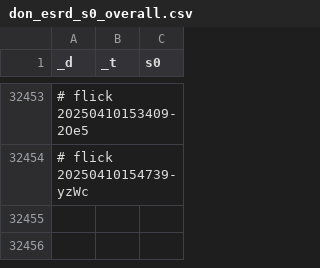
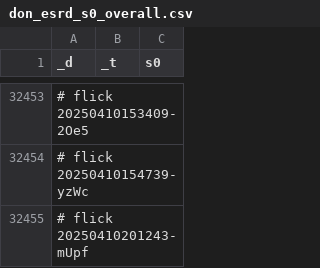
Before and after one commit to abikesa/phantom, a CSV file: kitabo/ensi/ukubona/donorcase/test2/assets/csv/don_esrd_s0_overall.csv, drawn as a sheet; only a part is shown, gaps mark what is left out.

Commit message:
kitabo/ensi/ukubona/donorcase/test2/assets/csv/don_esrd_s0_overall.csv

```diff
--- a/kitabo/ensi/ukubona/donorcase/test2/assets/csv/don_esrd_s0_overall.csv
+++ b/kitabo/ensi/ukubona/donorcase/test2/assets/csv/don_esrd_s0_overall.csv
@@ -32454 +32454,2 @@ _d,_t,s0
 # flick 20250410154739-yzWc
+# flick 20250410201243-mUpf
```
